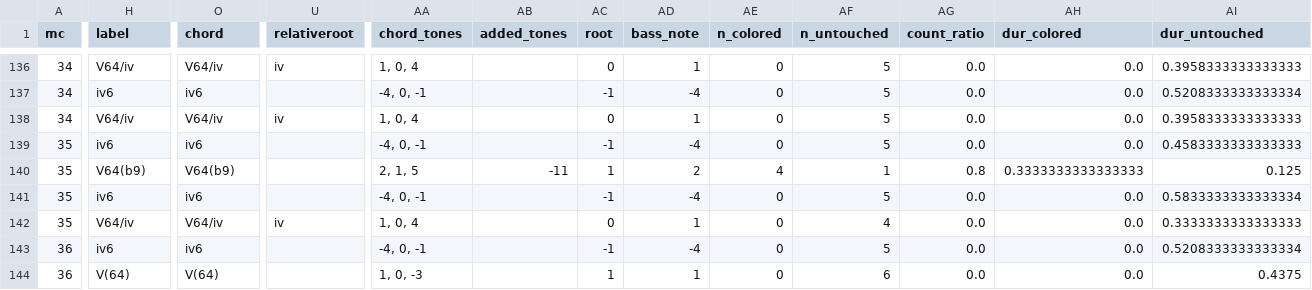
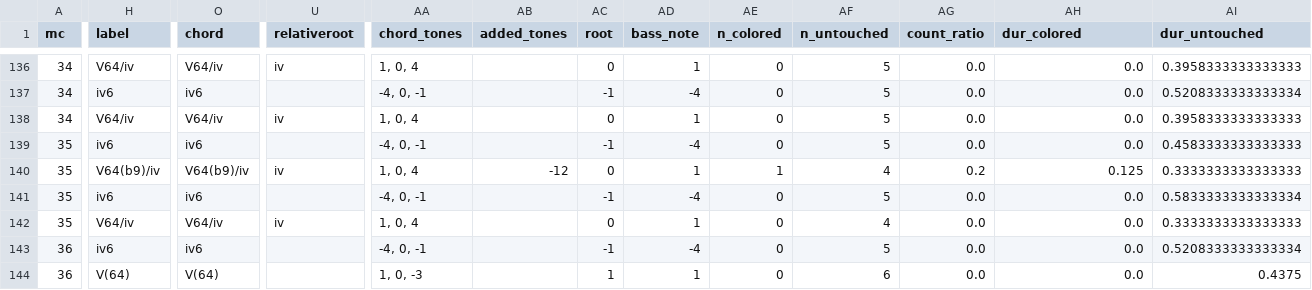
Before and after one commit to DCMLab/schubert_winterreise, a TSV file: reviewed/n15_reviewed.tsv, drawn as a sheet; only a part is shown, gaps mark what is left out; the diff covers the shown part only; the diff names each change by its address in the sheet, - before the commit and + after, or states it on an @@ line.

```diff
--- a/reviewed/n15_reviewed.tsv
+++ b/reviewed/n15_reviewed.tsv
-H140 (label): V64(b9)
+H140 (label): V64(b9)/iv
-O140 (chord): V64(b9)
+O140 (chord): V64(b9)/iv
-U140 (relativeroot): (empty)
+U140 (relativeroot): iv
-AA140 (chord_tones): 2, 1, 5
+AA140 (chord_tones): 1, 0, 4
-AB140 (added_tones): -11
+AB140 (added_tones): -12
-AC140 (root): 1
+AC140 (root): 0
-AD140 (bass_note): 2
+AD140 (bass_note): 1
-AE140 (n_colored): 4
+AE140 (n_colored): 1
-AF140 (n_untouched): 1
+AF140 (n_untouched): 4
-AG140 (count_ratio): 0.8
+AG140 (count_ratio): 0.2
-AH140 (dur_colored): 0.3333333333333333
+AH140 (dur_colored): 0.125
-AI140 (dur_untouched): 0.125
+AI140 (dur_untouched): 0.3333333333333333
```
Also changed, not shown: 1 edited cell elsewhere in this file, harmonies/n15.harmonies.tsv, metadata.tsv, 3 other files.
